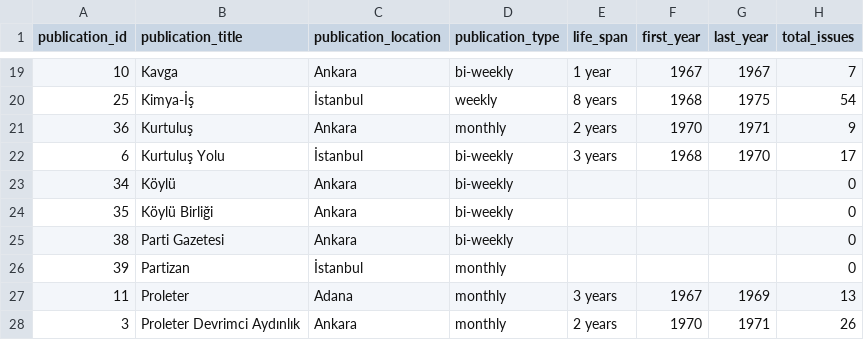
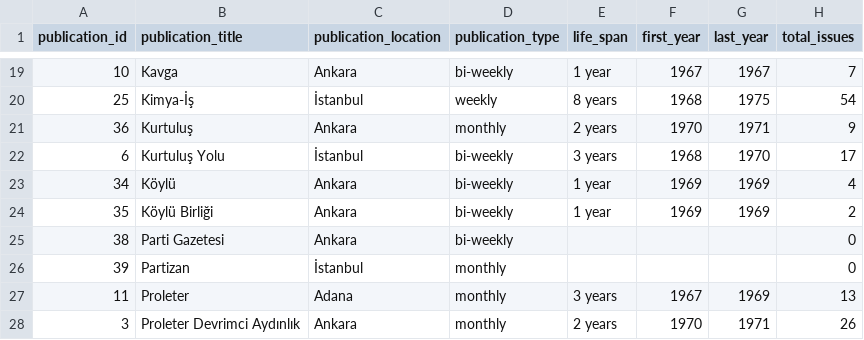
Before and after one commit to ACortellari/ACortellari.github.io, a CSV file: tpc/Sources Database/publications_view.csv, drawn as a sheet; only a part is shown, gaps mark what is left out.

```diff
--- a/tpc/Sources Database/publications_view.csv
+++ b/tpc/Sources Database/publications_view.csv
@@ -22,4 +22,4 @@ publication_id	publication_title	publication_location	publication_type	life_span
 6	Kurtuluş Yolu	İstanbul	bi-weekly	3 years	1968	1970	17
-34	Köylü	Ankara	bi-weekly				0
-35	Köylü Birliği	Ankara	bi-weekly				0
+34	Köylü	Ankara	bi-weekly	1 year	1969	1969	4
+35	Köylü Birliği	Ankara	bi-weekly	1 year	1969	1969	2
 38	Parti Gazetesi	Ankara	bi-weekly				0
```
Also changed, not shown: tpc/Sources Database/issues_view.csv, 6 other files.
